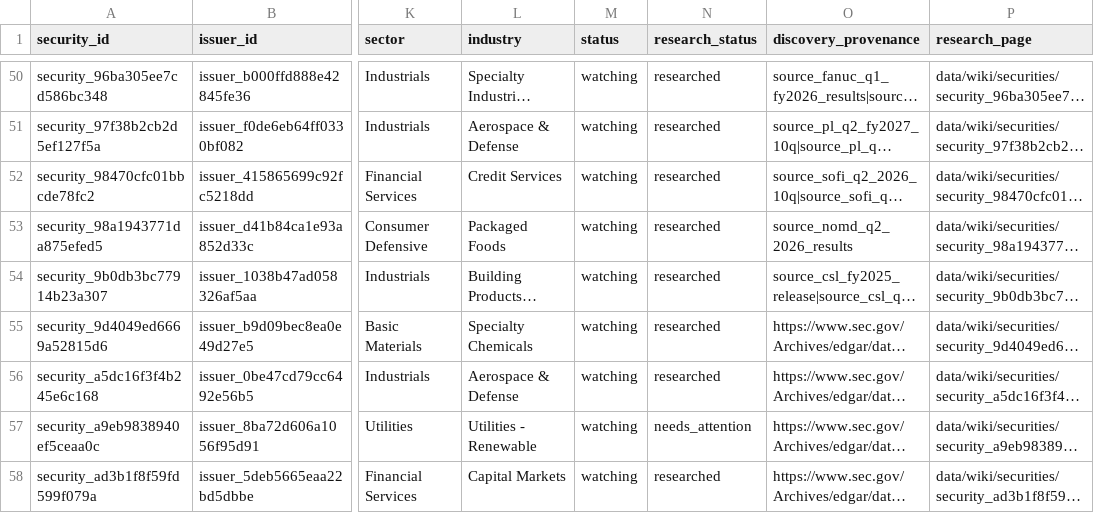
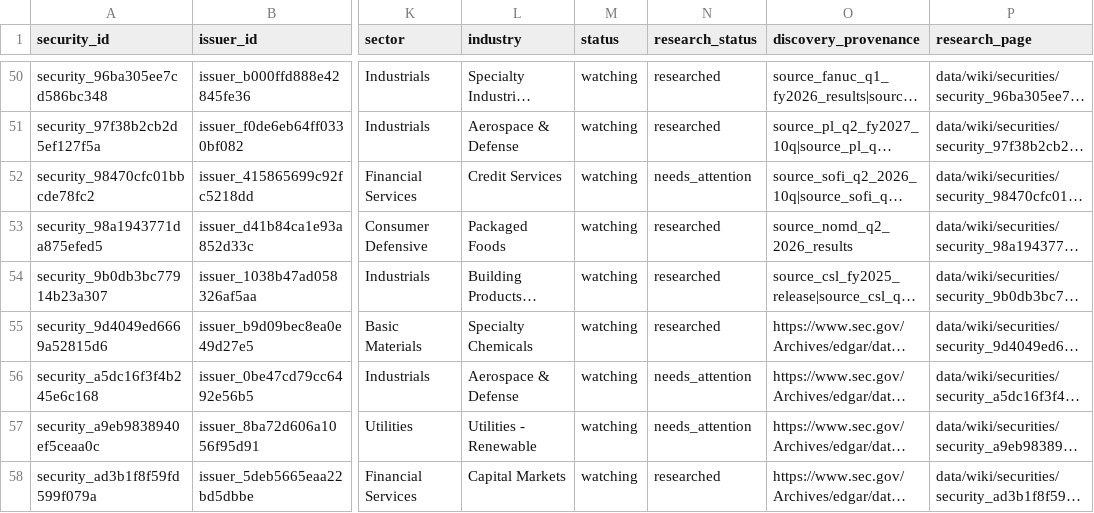
Before and after one commit to Kabutojira/PaperTrader, a CSV file: data/tables/securities.csv, drawn as a sheet; only a part is shown, gaps mark what is left out; long unchanged cells end in …; the diff names each change by its address in the sheet, - before the commit and + after, or states it on an @@ line.

```diff
--- a/data/tables/securities.csv
+++ b/data/tables/securities.csv
-N52 (research_status): researched
+N52 (research_status): needs_attention
-N56 (research_status): researched
+N56 (research_status): needs_attention
```
Also changed, not shown: data/research_queue.csv, 4 other files.
